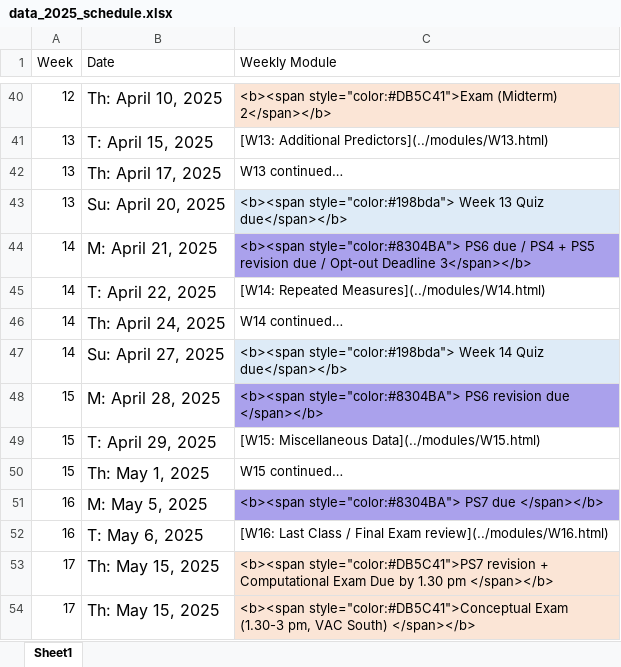
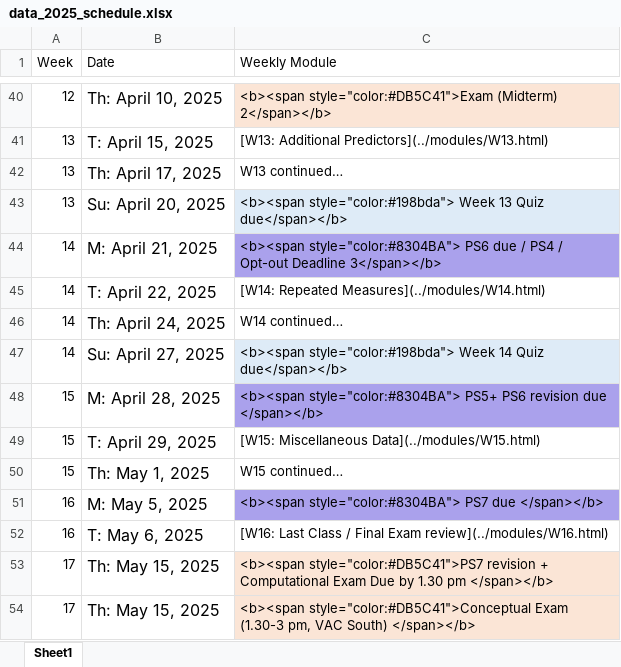
Before and after one commit to teaching-me/data-analysis, an Excel workbook: articles/course_docs/data_2025_schedule.xlsx, sheet Sheet1, drawn as a sheet; only a part is shown, gaps mark what is left out; values as stored, in another font and other column widths than the file's, no borders; the diff names each change by its address in the sheet, - before the commit and + after, or states it on an @@ line.

```diff
--- a/articles/course_docs/data_2025_schedule.xlsx (sheet Sheet1)
+++ b/articles/course_docs/data_2025_schedule.xlsx (sheet Sheet1)
-C44 (Weekly Module): …/ PS4 + PS5 revision due / Opt-out…
+C44 (Weekly Module): …/ PS4 / Opt-out…
-C48 (Weekly Module): <b><span style="color:#8304BA"> PS6 revision…
+C48 (Weekly Module): <b><span style="color:#8304BA"> PS5+ PS6 revision…
```
Also changed, not shown: 8 other files.
